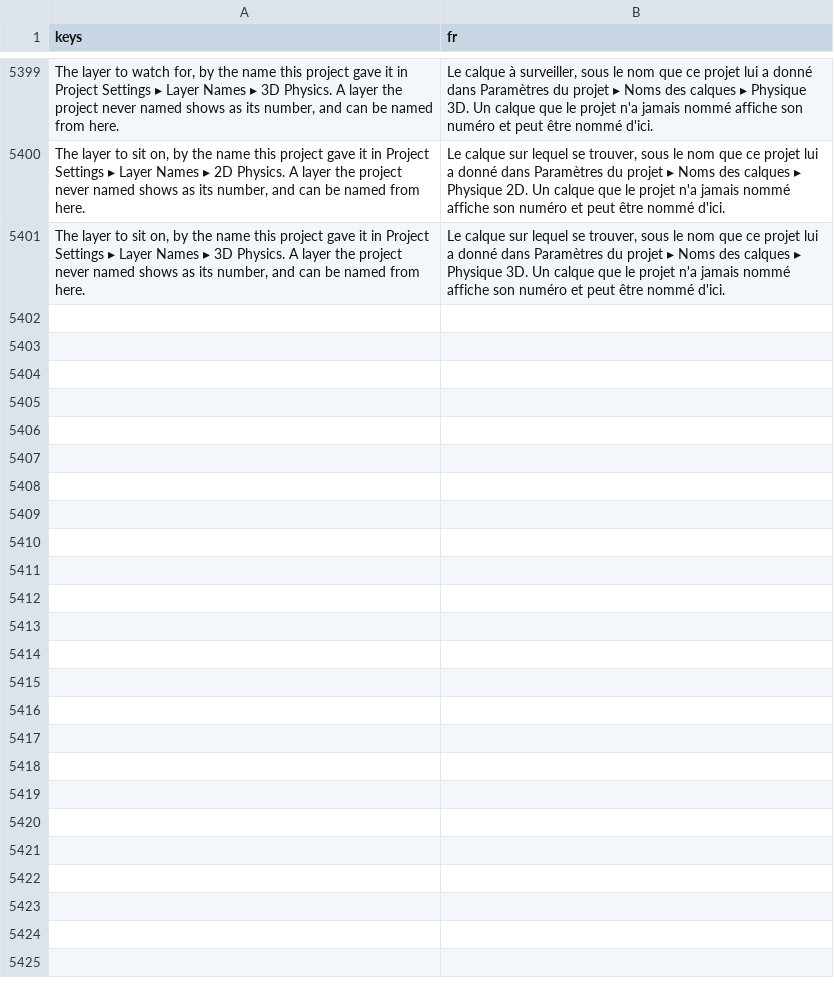
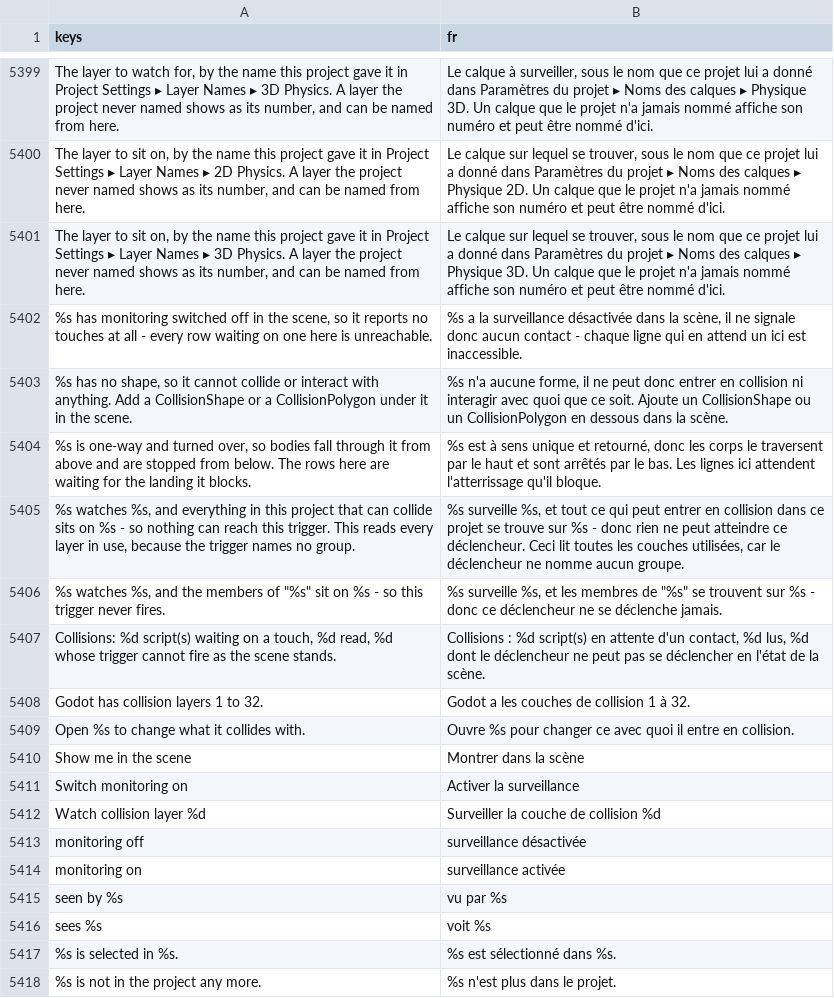
Before and after one commit to SalmanShhh/Godot-EventSheet-Visual-Scripting, a CSV file: addons/eventsheet/translations/fr.csv, drawn as a sheet; only a part is shown, gaps mark what is left out; the diff names each change by its address in the sheet, - before the commit and + after, or states it on an @@ line.

```diff
--- a/addons/eventsheet/translations/fr.csv
+++ b/addons/eventsheet/translations/fr.csv
+row 5402: %s has monitoring switched off in the scene, so it reports no touches at all - every row waiting on one here is unreachable. | %s a la surveillance désactivée dans la scène, il ne signale donc aucun contact - chaque ligne qui en attend un ici est inaccessible.
+row 5403: %s has no shape, so it cannot collide or interact with anything. Add a CollisionShape or a CollisionPolygon under it in the scene. | %s n'a aucune forme, il ne peut donc entrer en collision ni interagir avec quoi que ce soit. Ajoute un CollisionShape ou un CollisionPolygon en dessous dans la scène.
+row 5404: %s is one-way and turned over, so bodies fall through it from above and are stopped from below. The rows here are waiting for the landing it blocks. | %s est à sens unique et retourné, donc les corps le traversent par le haut et sont arrêtés par le bas. Les lignes ici attendent l'atterrissage qu'il bloque.
+row 5405: %s watches %s, and everything in this project that can collide sits on %s - so nothing can reach this trigger. This reads every layer in use, because the trigger names no group. | %s surveille %s, et tout ce qui peut entrer en collision dans ce projet se trouve sur %s - donc rien ne peut atteindre ce déclencheur. Ceci lit toutes les couches utilisées, car le déclencheur ne nomme aucun groupe.
+row 5406: %s watches %s, and the members of "%s" sit on %s - so this trigger never fires. | %s surveille %s, et les membres de "%s" se trouvent sur %s - donc ce déclencheur ne se déclenche jamais.
+row 5407: Collisions: %d script(s) waiting on a touch, %d read, %d whose trigger cannot fire as the scene stands. | Collisions : %d script(s) en attente d'un contact, %d lus, %d dont le déclencheur ne peut pas se déclencher en l'état de la scène.
+row 5408: Godot has collision layers 1 to 32. | Godot a les couches de collision 1 à 32.
+row 5409: Open %s to change what it collides with. | Ouvre %s pour changer ce avec quoi il entre en collision.
+row 5410: Show me in the scene | Montrer dans la scène
+row 5411: Switch monitoring on | Activer la surveillance
+row 5412: Watch collision layer %d | Surveiller la couche de collision %d
+row 5413: monitoring off | surveillance désactivée
+row 5414: monitoring on | surveillance activée
+row 5415: seen by %s | vu par %s
+row 5416: sees %s | voit %s
+row 5417: %s is selected in %s. | %s est sélectionné dans %s.
+row 5418: %s is not in the project any more. | %s n'est plus dans le projet.
```
Also changed, not shown: addons/eventsheet/translations/de.csv, addons/eventsheet/translations/es.csv, 11 other files.
